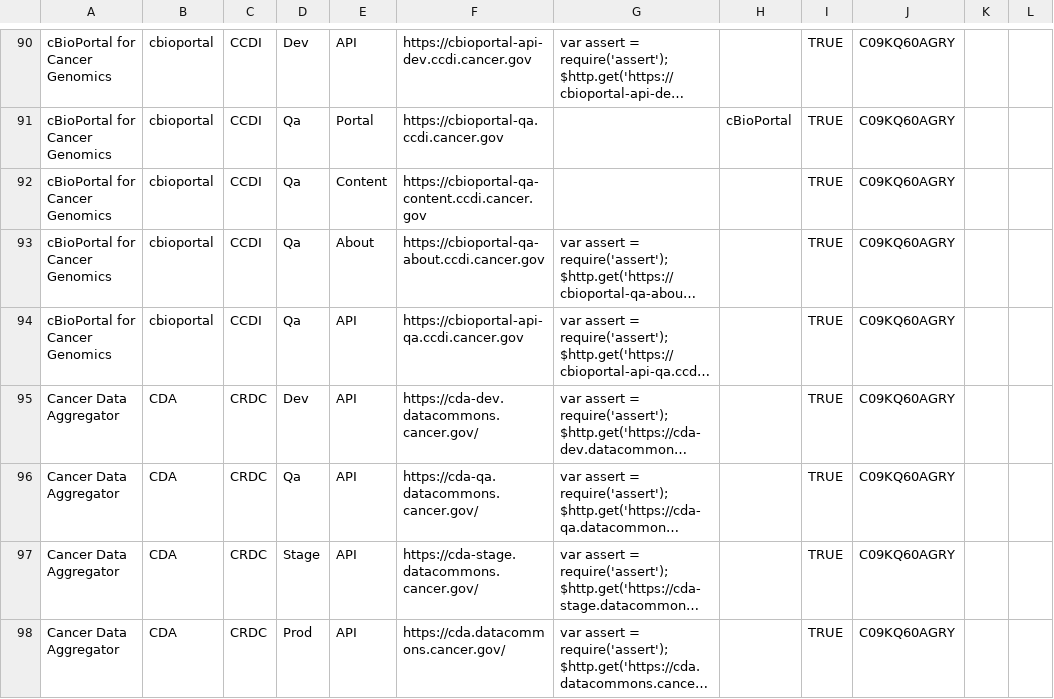
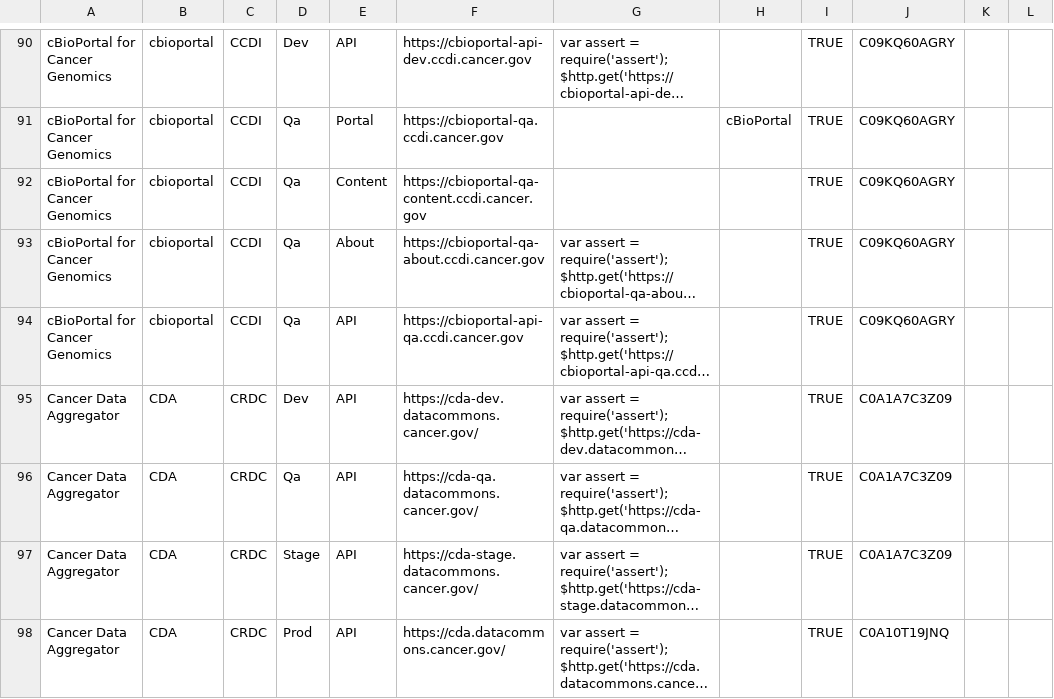
Before and after one commit to CBIIT/datacommons-devops, a CSV file: monitoring/FNL-Monitoring-List.csv, drawn as a sheet; only a part is shown, gaps mark what is left out; long unchanged cells end in …; the diff names each change by its address in the sheet, - before the commit and + after, or states it on an @@ line.

Commit message:
CDA synthetic monitoring slack channel update

```diff
--- a/monitoring/FNL-Monitoring-List.csv
+++ b/monitoring/FNL-Monitoring-List.csv
-J95:J97: C09KQ60AGRY
+J95:J97: C0A1A7C3Z09
-J98: C09KQ60AGRY
+J98: C0A10T19JNQ
```
